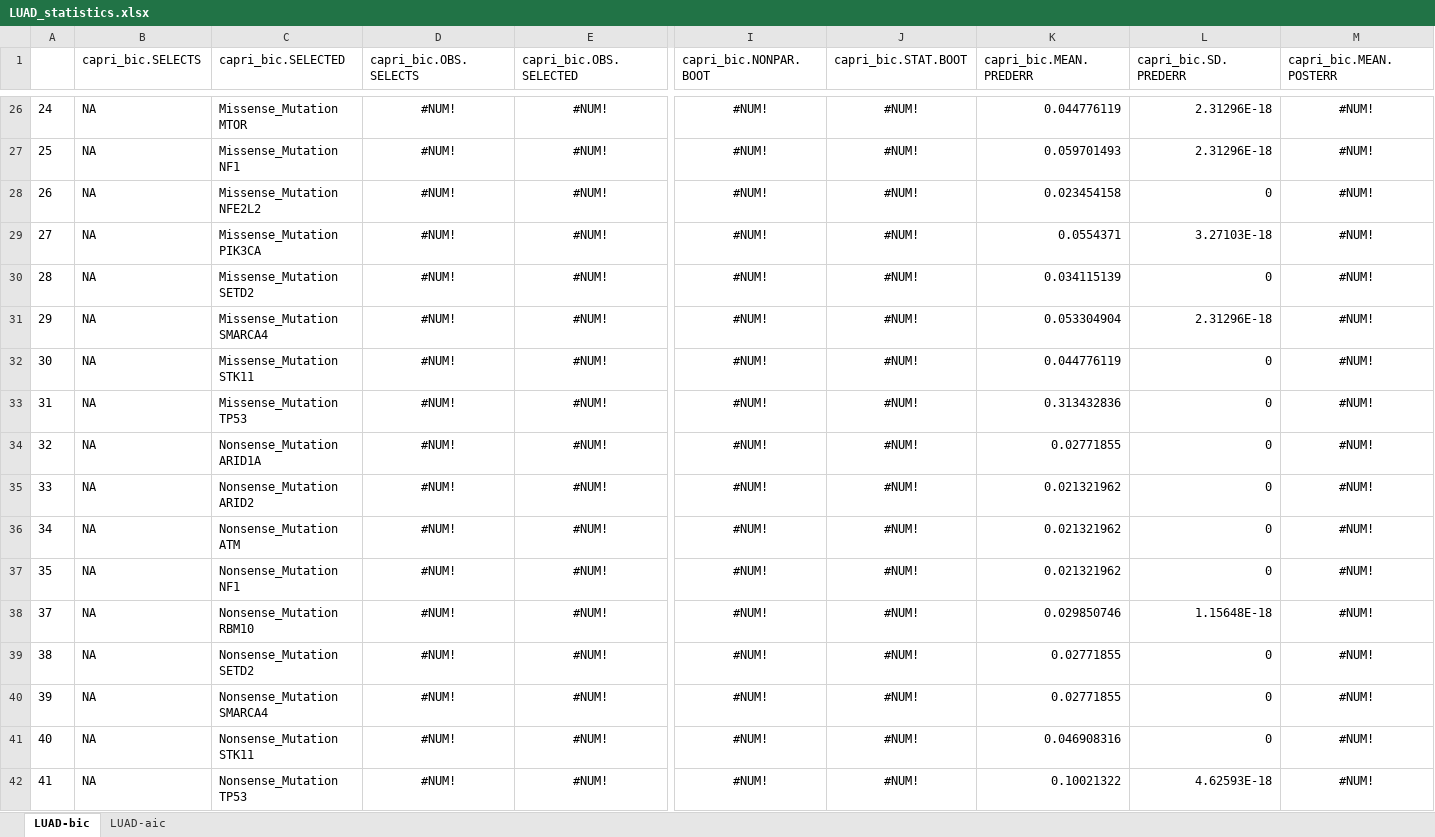
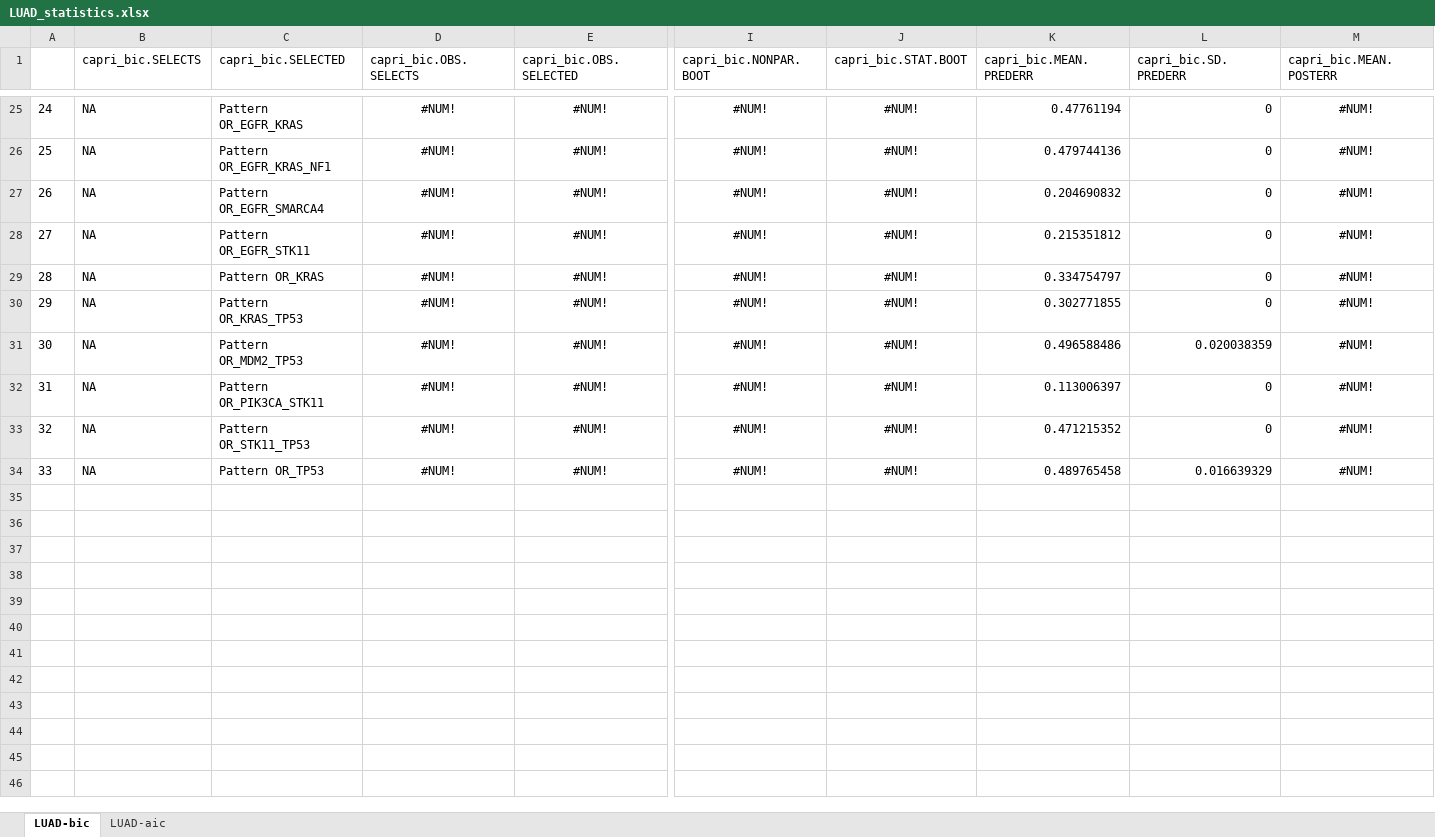
Before and after one commit to dlcgold/LUAD-PiCnIc, an Excel workbook: output/LUAD_statistics.xlsx, sheet LUAD-bic, drawn as a sheet; only a part is shown, gaps mark what is left out; values as stored, in another font and other column widths than the file's, no borders; removed rows and columns are numbered as before the commit, all else as after; rows hold the shown columns only; the diff covers the shown part only; the diff names each change by its address in the sheet, - before the commit and + after, or states it on an @@ line.

Commit message:
added a first attempt to identify LUAD subtypes

```diff
--- a/output/LUAD_statistics.xlsx (sheet LUAD-bic)
+++ b/output/LUAD_statistics.xlsx (sheet LUAD-bic)
-C25 (capri_bic.SELECTED): Missense_Mutation MTOR
+C25 (capri_bic.SELECTED): Pattern OR_EGFR_KRAS
-K25 (capri_bic.MEAN.PREDERR): 0.044776119
+K25 (capri_bic.MEAN.PREDERR): 0.47761194
-L25:L26 (capri_bic.SD.PREDERR): 2.31296E-18
+L25:L26 (capri_bic.SD.PREDERR): 0
-C26 (capri_bic.SELECTED): Missense_Mutation NF1
+C26 (capri_bic.SELECTED): Pattern OR_EGFR_KRAS_NF1
-K26 (capri_bic.MEAN.PREDERR): 0.059701493
+K26 (capri_bic.MEAN.PREDERR): 0.479744136
-C27 (capri_bic.SELECTED): Missense_Mutation NFE2L2
+C27 (capri_bic.SELECTED): Pattern OR_EGFR_SMARCA4
-K27 (capri_bic.MEAN.PREDERR): 0.023454158
+K27 (capri_bic.MEAN.PREDERR): 0.204690832
-C28 (capri_bic.SELECTED): Missense_Mutation PIK3CA
+C28 (capri_bic.SELECTED): Pattern OR_EGFR_STK11
-K28 (capri_bic.MEAN.PREDERR): 0.0554371
+K28 (capri_bic.MEAN.PREDERR): 0.215351812
-L28 (capri_bic.SD.PREDERR): 3.27103E-18
+L28 (capri_bic.SD.PREDERR): 0
-C29 (capri_bic.SELECTED): Missense_Mutation SETD2
+C29 (capri_bic.SELECTED): Pattern OR_KRAS
-K29 (capri_bic.MEAN.PREDERR): 0.034115139
+K29 (capri_bic.MEAN.PREDERR): 0.334754797
-C30 (capri_bic.SELECTED): Missense_Mutation SMARCA4
+C30 (capri_bic.SELECTED): Pattern OR_KRAS_TP53
-K30 (capri_bic.MEAN.PREDERR): 0.053304904
+K30 (capri_bic.MEAN.PREDERR): 0.302771855
-L30 (capri_bic.SD.PREDERR): 2.31296E-18
+L30 (capri_bic.SD.PREDERR): 0
-C31 (capri_bic.SELECTED): Missense_Mutation STK11
+C31 (capri_bic.SELECTED): Pattern OR_MDM2_TP53
-K31 (capri_bic.MEAN.PREDERR): 0.044776119
+K31 (capri_bic.MEAN.PREDERR): 0.496588486
-L31 (capri_bic.SD.PREDERR): 0
+L31 (capri_bic.SD.PREDERR): 0.020038359
-C32 (capri_bic.SELECTED): Missense_Mutation TP53
+C32 (capri_bic.SELECTED): Pattern OR_PIK3CA_STK11
-K32 (capri_bic.MEAN.PREDERR): 0.313432836
+K32 (capri_bic.MEAN.PREDERR): 0.113006397
-C33 (capri_bic.SELECTED): Nonsense_Mutation ARID1A
+C33 (capri_bic.SELECTED): Pattern OR_STK11_TP53
-K33 (capri_bic.MEAN.PREDERR): 0.02771855
+K33 (capri_bic.MEAN.PREDERR): 0.471215352
-C34 (capri_bic.SELECTED): Nonsense_Mutation ARID2
+C34 (capri_bic.SELECTED): Pattern OR_TP53
-K34 (capri_bic.MEAN.PREDERR): 0.021321962
+K34 (capri_bic.MEAN.PREDERR): 0.489765458
-L34 (capri_bic.SD.PREDERR): 0
+L34 (capri_bic.SD.PREDERR): 0.016639329
-row 36: 34 | NA | Nonsense_Mutation ATM | #NUM! | #NUM! | #NUM! | #NUM! | 0.021321962 | 0 | #NUM!
-row 37: 35 | NA | Nonsense_Mutation NF1 | #NUM! | #NUM! | #NUM! | #NUM! | 0.021321962 | 0 | #NUM!
-row 38: 37 | NA | Nonsense_Mutation RBM10 | #NUM! | #NUM! | #NUM! | #NUM! | 0.029850746 | 1.15648E-18 | #NUM!
-row 39: 38 | NA | Nonsense_Mutation SETD2 | #NUM! | #NUM! | #NUM! | #NUM! | 0.02771855 | 0 | #NUM!
-row 40: 39 | NA | Nonsense_Mutation SMARCA4 | #NUM! | #NUM! | #NUM! | #NUM! | 0.02771855 | 0 | #NUM!
-row 41: 40 | NA | Nonsense_Mutation STK11 | #NUM! | #NUM! | #NUM! | #NUM! | 0.046908316 | 0 | #NUM!
-row 42: 41 | NA | Nonsense_Mutation TP53 | #NUM! | #NUM! | #NUM! | #NUM! | 0.10021322 | 4.62593E-18 | #NUM!
```
Also changed, not shown: 11 added rows, 40 removed rows and 29 edited cells elsewhere in this sheet, sheet LUAD-aic, 9 other files.
